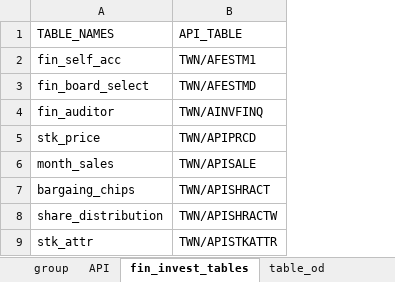
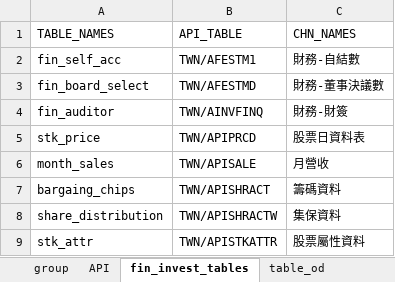
Before and after one commit to LEOHuang5555/TEJ-Tool-API, an Excel workbook: new_folder/columns_group.xlsx, sheet fin_invest_tables, drawn as a sheet; values as stored, in another font and other column widths than the file's, no borders; the diff names each change by its address in the sheet, - before the commit and + after, or states it on an @@ line.

```diff
--- a/new_folder/columns_group.xlsx (sheet fin_invest_tables)
+++ b/new_folder/columns_group.xlsx (sheet fin_invest_tables)
+column C (CHN_NAMES), rows 2-9: 財務-自結數 | 財務-董事決議數 | 財務-財簽 | 股票日資料表 | 月營收 | 籌碼資料 | 集保資料 | 股票屬性資料
```
Also changed, not shown: sheet group, 5 other files.
